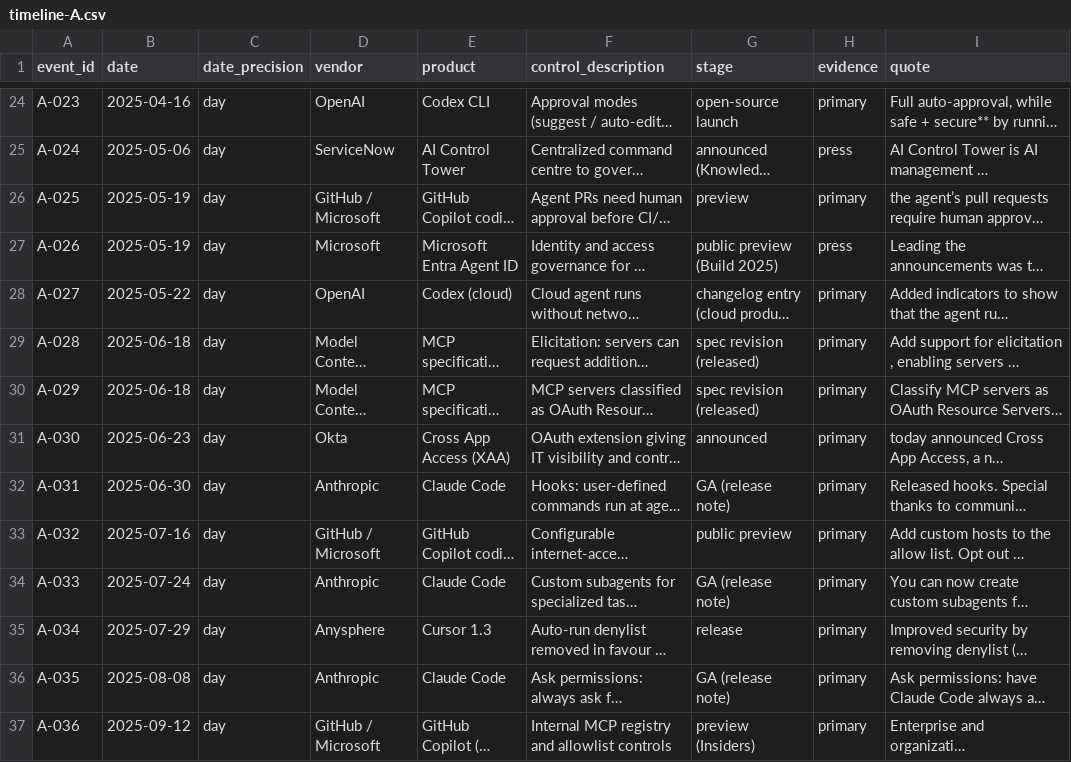
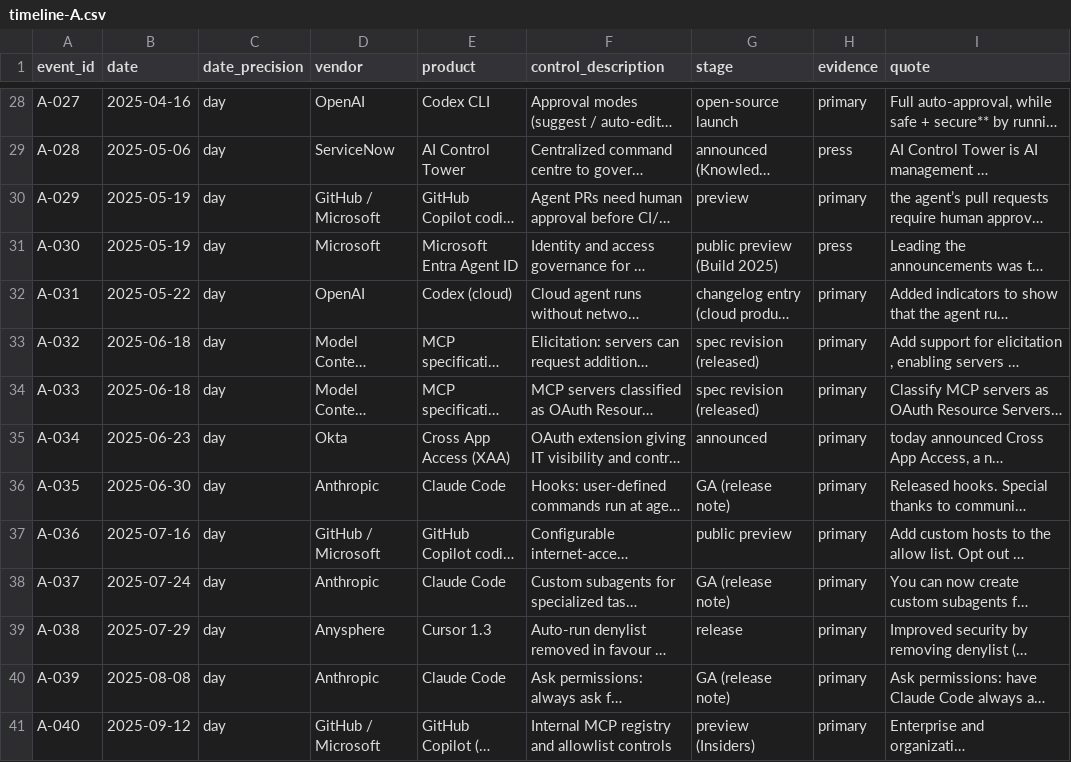
Before and after one commit to protocolvision/sig-p4b, a CSV file: drafts/research/who-owns-the-rules/results/rerun-2026-10-10/controls-atlas/timeline-A.csv, drawn as a sheet; only a part is shown, gaps mark what is left out; long unchanged cells end in …; addresses are those after the commit; the diff covers the shown part only; the diff names each change by its address in the sheet, - before the commit and + after, or states it on an @@ line.

```diff
--- a/drafts/research/who-owns-the-rules/results/rerun-2026-10-10/controls-atlas/timeline-A.csv
+++ b/drafts/research/who-owns-the-rules/results/rerun-2026-10-10/controls-atlas/timeline-A.csv
-A28 (event_id): A-023
+A28 (event_id): A-027
-A29 (event_id): A-024
+A29 (event_id): A-028
-A30 (event_id): A-025
+A30 (event_id): A-029
-A31 (event_id): A-026
+A31 (event_id): A-030
-A32 (event_id): A-027
+A32 (event_id): A-031
-A33 (event_id): A-028
+A33 (event_id): A-032
-A34 (event_id): A-029
+A34 (event_id): A-033
-A35 (event_id): A-030
+A35 (event_id): A-034
-A36 (event_id): A-031
+A36 (event_id): A-035
-A37 (event_id): A-032
+A37 (event_id): A-036
-A38 (event_id): A-033
+A38 (event_id): A-037
-A39 (event_id): A-034
+A39 (event_id): A-038
-A40 (event_id): A-035
+A40 (event_id): A-039
-A41 (event_id): A-036
+A41 (event_id): A-040
```
Also changed, not shown: 4 added rows and 75 edited cells elsewhere in this file, drafts/research/who-owns-the-rules/results/rerun-2026-10-10/controls-atlas/timeline-P-searchlog.csv, 3 other files.
